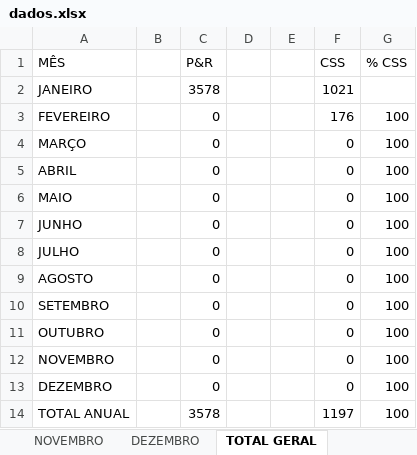
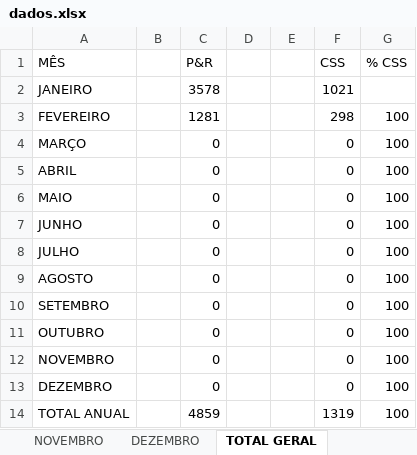
Before and after one commit to Loirin12/planilha-rdm-site-, an Excel workbook: dados.xlsx, sheet TOTAL GERAL, drawn as a sheet; values as stored, in another font and other column widths than the file's, no borders; the diff names each change by its address in the sheet, - before the commit and + after, or states it on an @@ line.

```diff
--- a/dados.xlsx (sheet TOTAL GERAL)
+++ b/dados.xlsx (sheet TOTAL GERAL)
-C3 (P&R): 0
+C3 (P&R): 1281
-F3 (CSS): 176
+F3 (CSS): 298
-C14 (P&R): 3578
+C14 (P&R): 4859
-F14 (CSS): 1197
+F14 (CSS): 1319
```
Also changed, not shown: sheet FEVEREIRO.
